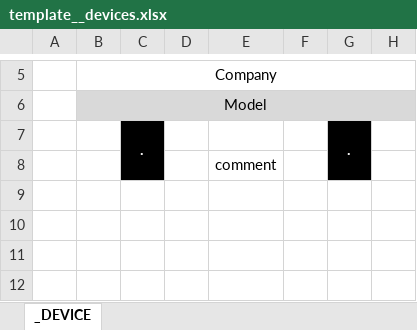
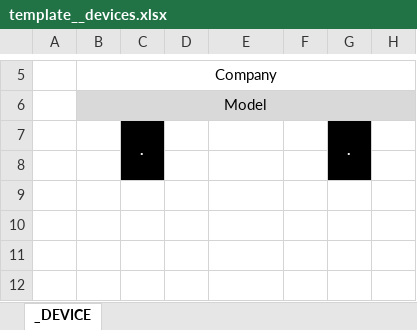
Before and after one commit to askova/cxemus, an Excel workbook: templates/template__devices.xlsx, sheet _DEVICE, drawn as a sheet; only a part is shown, gaps mark what is left out; values as stored, in another font and other column widths than the file's, no borders; the diff names each change by its address in the sheet, - before the commit and + after, or states it on an @@ line.

```diff
--- a/templates/template__devices.xlsx (sheet _DEVICE)
+++ b/templates/template__devices.xlsx (sheet _DEVICE)
-E8: comment
+E8: (empty)
```
Also changed, not shown: templates/template__cables.xlsx, templates/template__connections.xlsx.
